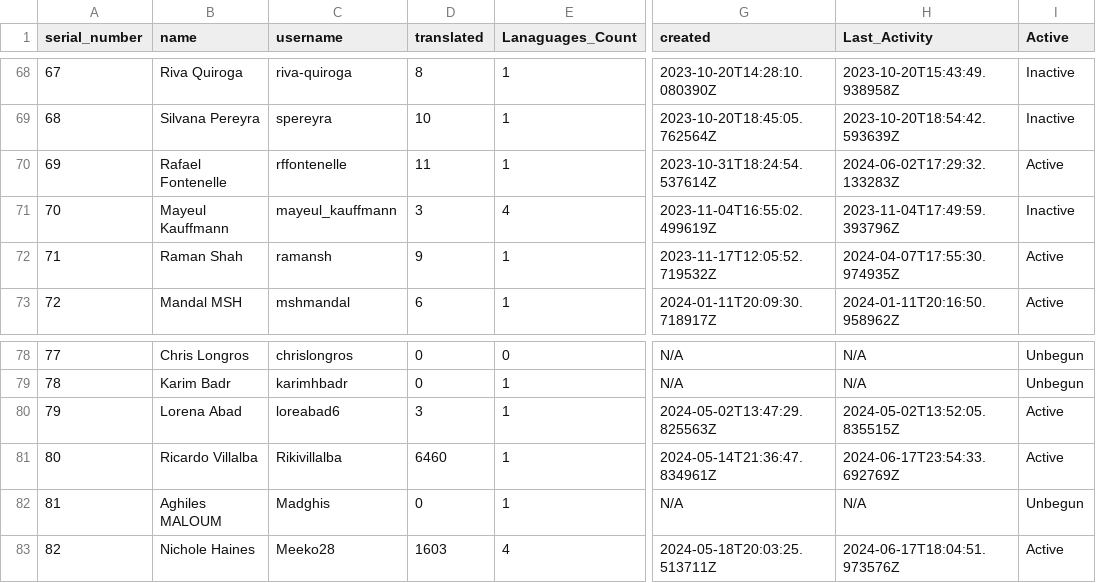
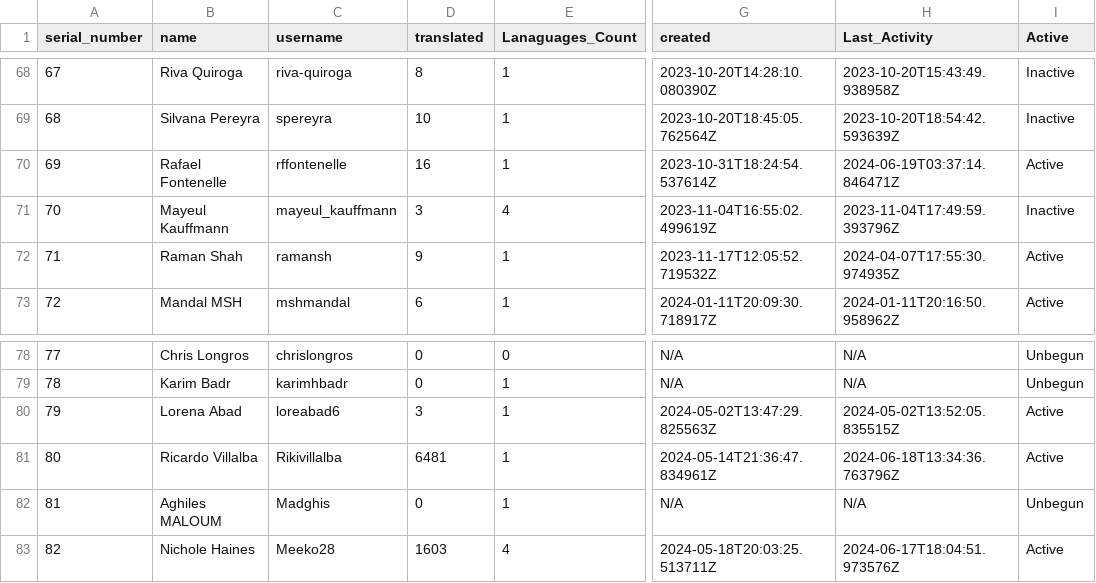
Before and after one commit to r-devel/translations-dashboard, a CSV file: weblate/User Statistics/Statistics.csv, drawn as a sheet; only a part is shown, gaps mark what is left out; the diff names each change by its address in the sheet, - before the commit and + after, or states it on an @@ line.

```diff
--- a/weblate/User Statistics/Statistics.csv
+++ b/weblate/User Statistics/Statistics.csv
-D70 (translated): 11
+D70 (translated): 16
-H70 (Last_Activity): 2024-06-02T17:29:32.133283Z
+H70 (Last_Activity): 2024-06-19T03:37:14.846471Z
-D81 (translated): 6460
+D81 (translated): 6481
-H81 (Last_Activity): 2024-06-17T23:54:33.692769Z
+H81 (Last_Activity): 2024-06-18T13:34:36.763796Z
```
